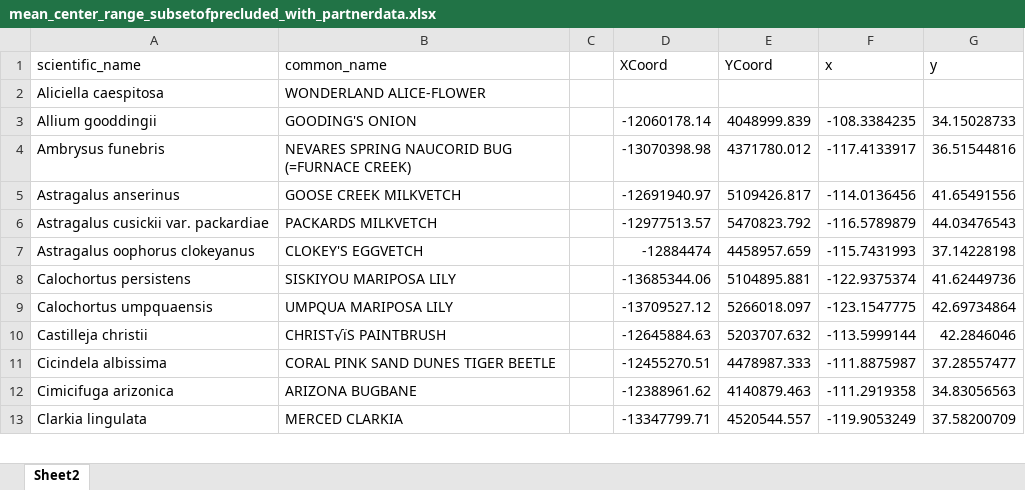
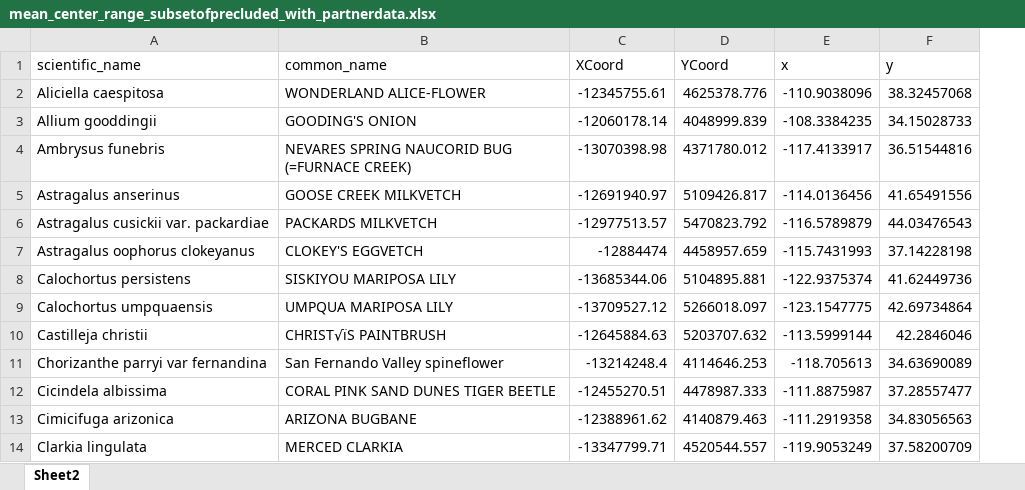
Before and after one commit to aestanley49/partner_rff, an Excel workbook: data/mean_center_range_subsetofprecluded_with_partnerdata.xlsx, sheet Sheet2, drawn as a sheet; only a part is shown; values as stored, in another font and other column widths than the file's, no borders; removed rows and columns are numbered as before the commit, all else as after; the diff names each change by its address in the sheet, - before the commit and + after, or states it on an @@ line.

Commit message:
added two mean centers to file

```diff
--- a/data/mean_center_range_subsetofprecluded_with_partnerdata.xlsx (sheet Sheet2)
+++ b/data/mean_center_range_subsetofprecluded_with_partnerdata.xlsx (sheet Sheet2)
-column C, empty
-C2 (XCoord): (empty)
+C2 (XCoord): -12345755.61
-D2 (YCoord): (empty)
+D2 (YCoord): 4625378.776
-E2 (x): (empty)
+E2 (x): -110.9038096
-F2 (y): (empty)
+F2 (y): 38.32457068
+row 11: Chorizanthe parryi var fernandina | San Fernando Valley spineflower | -13214248.4 | 4114646.253 | -118.705613 | 34.63690089
```
